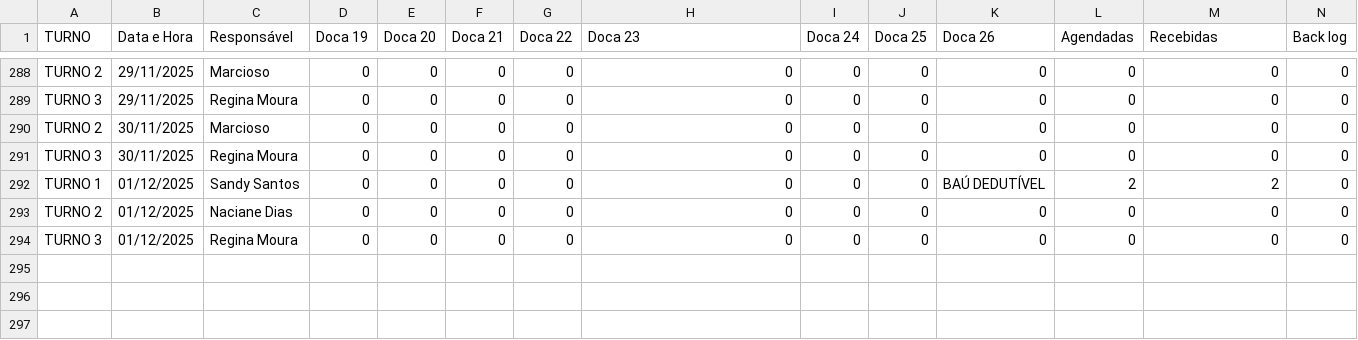
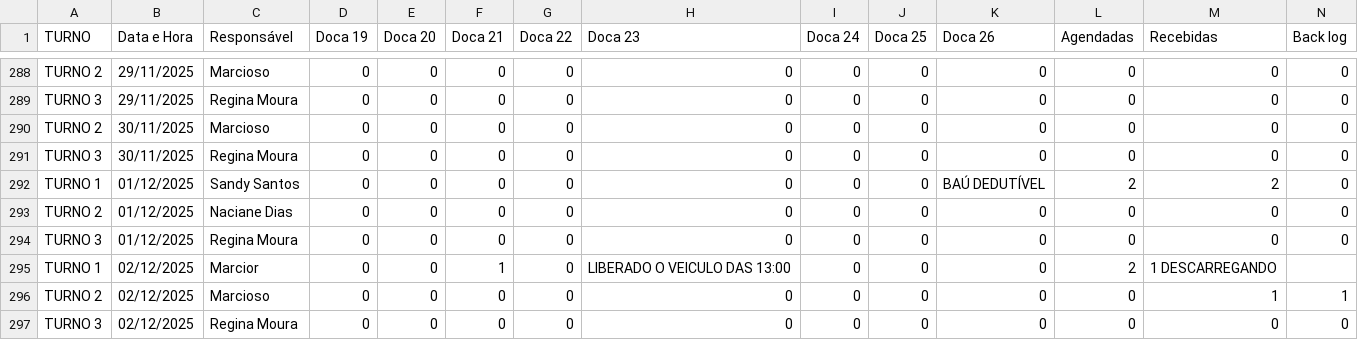
Before and after one commit to RelatorioGeral-Log-CAM/PassagemDeTurno, a TSV file: materia-prima-data.tsv, drawn as a sheet; only a part is shown, gaps mark what is left out; rows hold the shown columns only; the diff names each change by its address in the sheet, - before the commit and + after, or states it on an @@ line.

```diff
--- a/materia-prima-data.tsv
+++ b/materia-prima-data.tsv
+row 295: TURNO 1 | 02/12/2025 | Marcior | 0 | 0 | 1 | 0 | LIBERADO O VEICULO DAS 13:00 | 0 | 0 | 0 | 2 | 1 DESCARREGANDO
+row 296: TURNO 2 | 02/12/2025 | Marcioso | 0 | 0 | 0 | 0 | 0 | 0 | 0 | 0 | 0 | 1 | 1
+row 297: TURNO 3 | 02/12/2025 | Regina Moura | 0 | 0 | 0 | 0 | 0 | 0 | 0 | 0 | 0 | 0 | 0
```
Also changed, not shown: 999.tsv, armazem-estojos-data.tsv, 4 other files.
